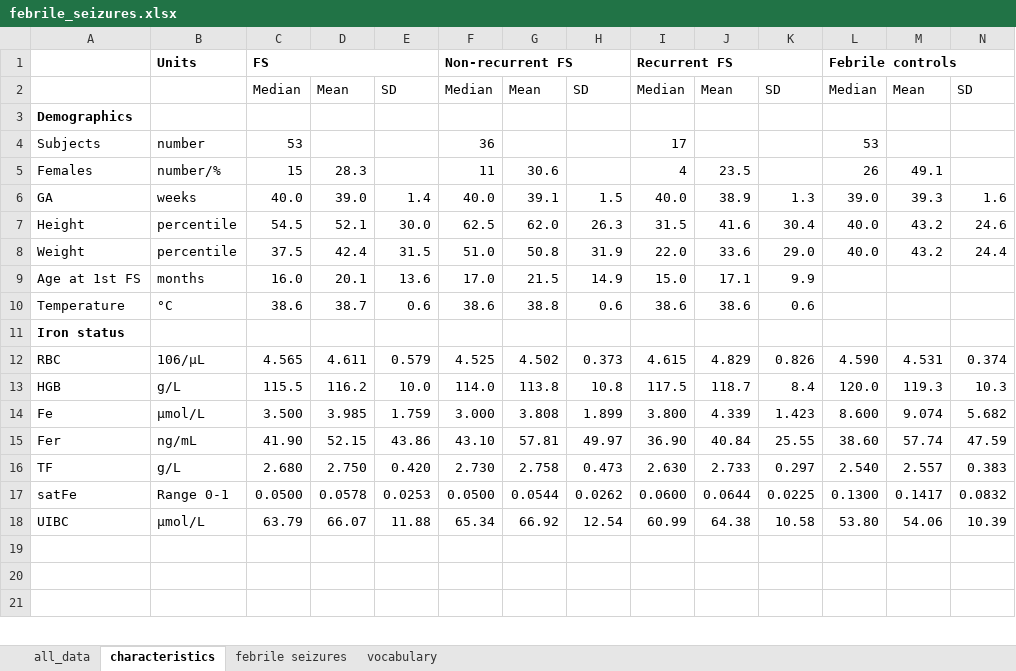
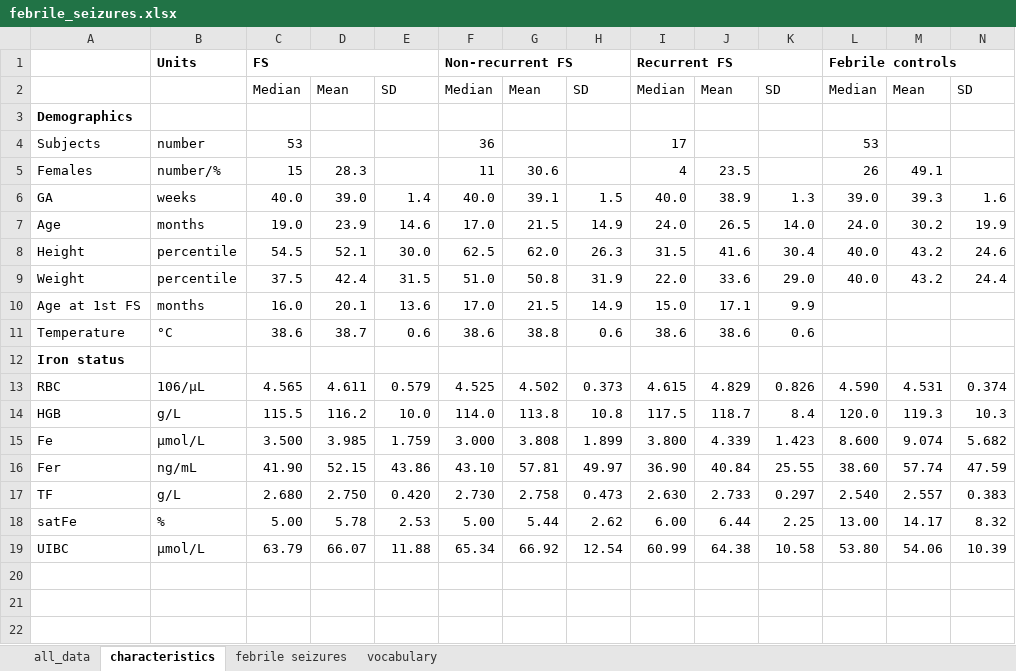
Before and after one commit to renelabounek/febrile-seizure-blood-models, an Excel workbook: febrile_seizures.xlsx, sheet characteristics, drawn as a sheet; only a part is shown; values as stored, in another font and other column widths than the file's, no borders; removed rows and columns are numbered as before the commit, all else as after; rows hold the shown columns only; the diff names each change by its address in the sheet, - before the commit and + after, or states it on an @@ line.

Commit message:
extend characteristics table about age

```diff
--- a/febrile_seizures.xlsx (sheet characteristics)
+++ b/febrile_seizures.xlsx (sheet characteristics)
+row 7: Age | months | 19.0 | 23.9 | 14.6 | 17.0 | 21.5 | 14.9 | 24.0 | 26.5 | 14.0 | 24.0 | 30.2 | 19.9
-row 17: satFe | Range 0-1 | 0.0500 | 0.0578 | 0.0253 | 0.0500 | 0.0544 | 0.0262 | 0.0600 | 0.0644 | 0.0225 | 0.1300 | 0.1417 | 0.0832
+row 18: satFe | % | 5.00 | 5.78 | 2.53 | 5.00 | 5.44 | 2.62 | 6.00 | 6.44 | 2.25 | 13.00 | 14.17 | 8.32
```
